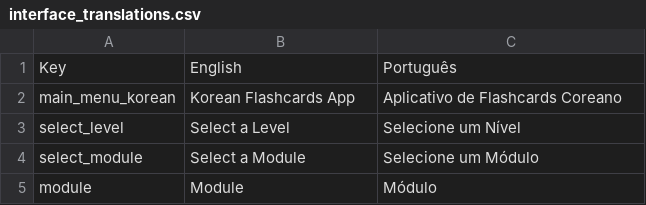
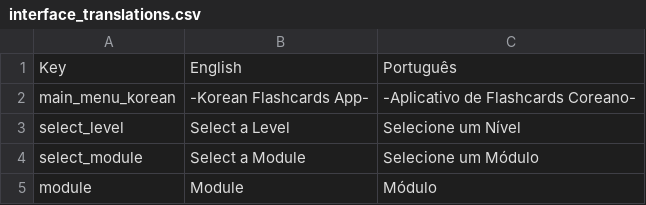
Before and after one commit to ThiagoRoss1/KCards, a CSV file: interface_translations.csv, drawn as a sheet; only a part is shown.

```diff
--- a/interface_translations.csv
+++ b/interface_translations.csv
@@ -1,3 +1,3 @@
 Key,English,Português
-main_menu_korean,Korean Flashcards App,Aplicativo de Flashcards Coreano
+main_menu_korean,-Korean Flashcards App-,-Aplicativo de Flashcards Coreano-
 select_level,Select a Level,Selecione um Nível
```
Also changed, not shown: 11 other files.
